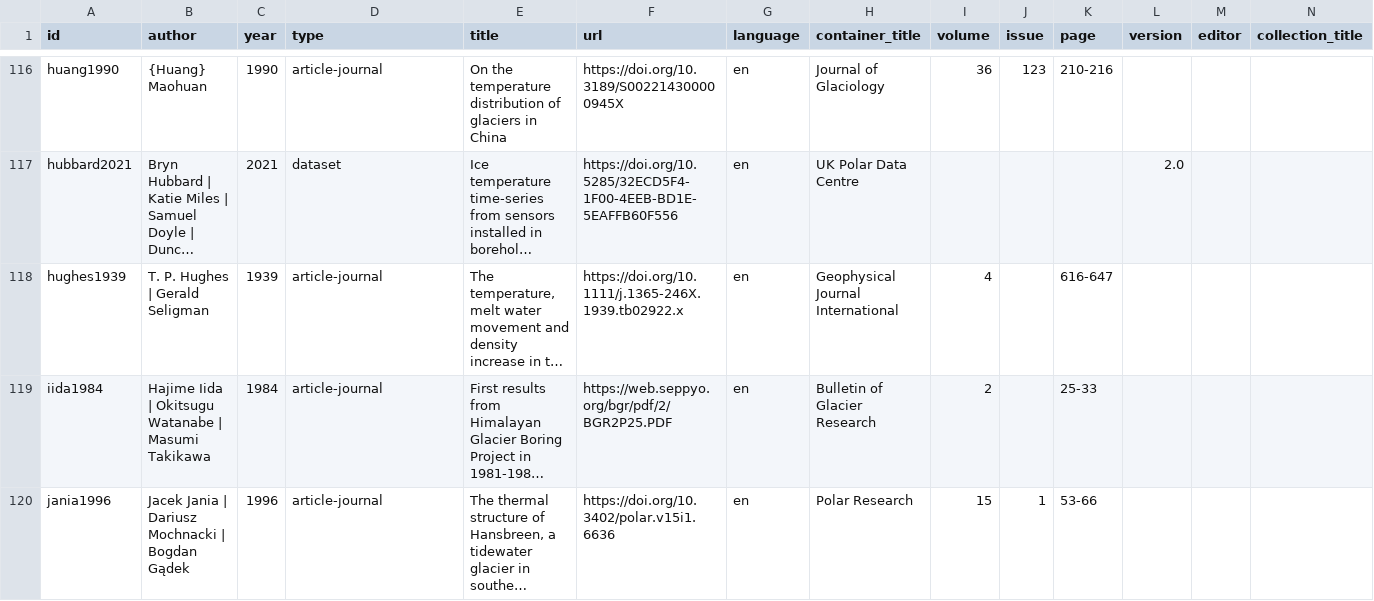
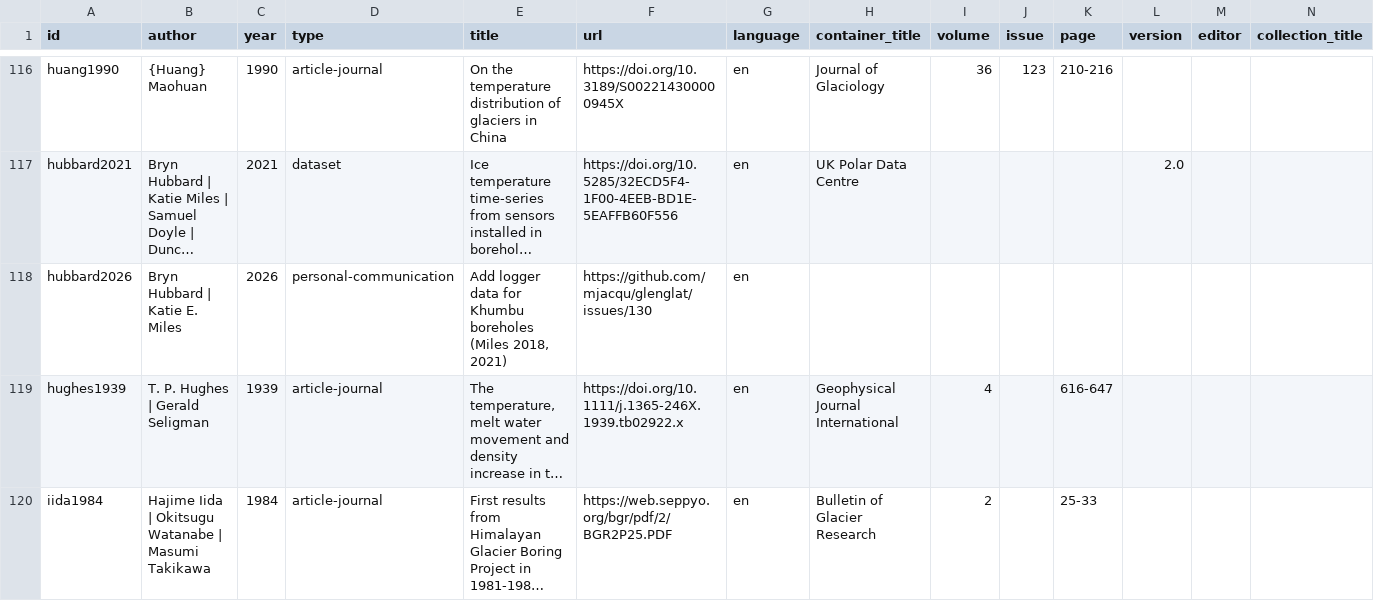
Before and after one commit to mjacqu/glenglat, a CSV file: data/source.csv, drawn as a sheet; only a part is shown, gaps mark what is left out; the shorter side is filled out with more unchanged rows; long unchanged cells end in …; rows hold the shown columns only; the diff names each change by its address in the sheet, - before the commit and + after, or states it on an @@ line.

```diff
--- a/data/source.csv
+++ b/data/source.csv
+row 118: hubbard2026 | Bryn Hubbard | Katie E. Miles | 2026 | personal-communication | Add logger data for Khumbu boreholes (Miles 2018, 2021) | https://github.com/mjacqu/glenglat/issues/130 | en
```
Also changed, not shown: data/borehole.csv, 9 other files.
